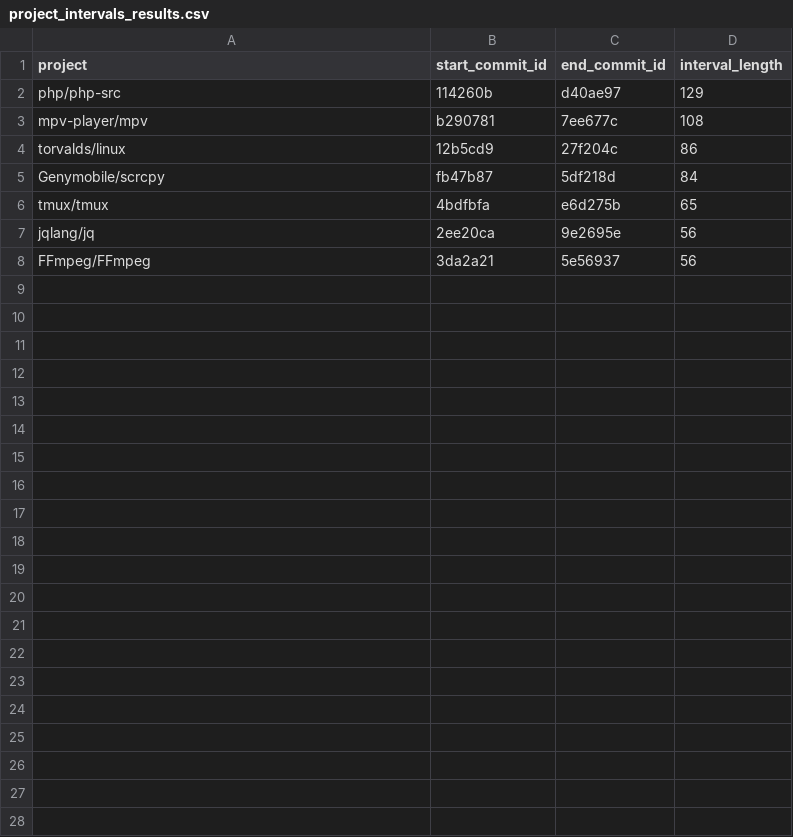
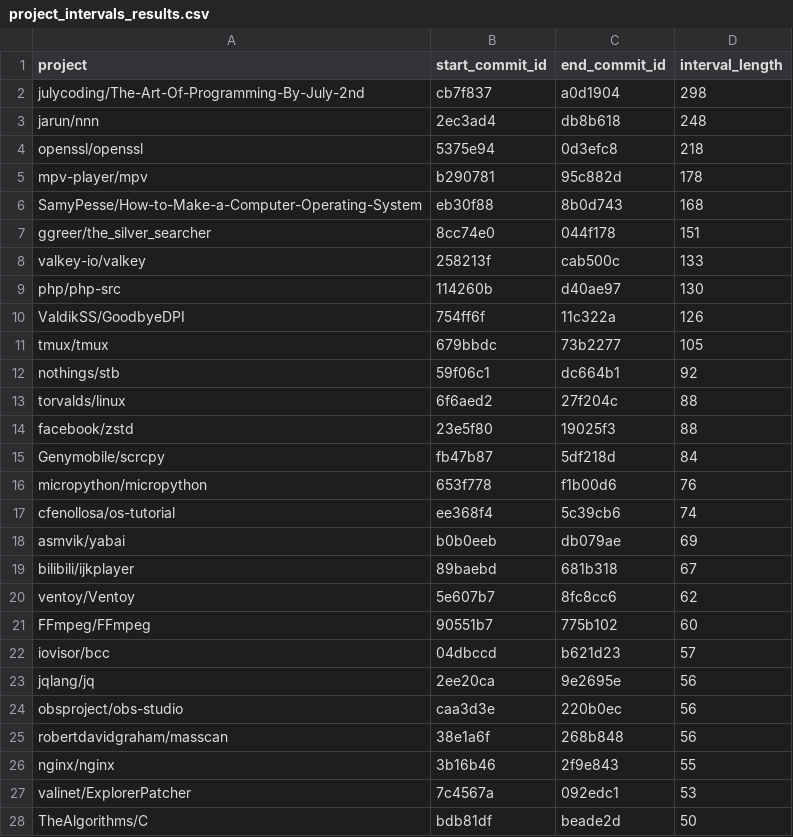
Before and after one commit to NOVAZHOU2/GithubAnalyzer, a CSV file: src/project_intervals_results.csv, drawn as a sheet.

```diff
--- a/src/project_intervals_results.csv
+++ b/src/project_intervals_results.csv
@@ -1,8 +1,28 @@
 project,start_commit_id,end_commit_id,interval_length
-php/php-src,114260b,d40ae97,129
-mpv-player/mpv,b290781,7ee677c,108
-torvalds/linux,12b5cd9,27f204c,86
+julycoding/The-Art-Of-Programming-By-July-2nd,cb7f837,a0d1904,298
+jarun/nnn,2ec3ad4,db8b618,248
+openssl/openssl,5375e94,0d3efc8,218
+mpv-player/mpv,b290781,95c882d,178
+SamyPesse/How-to-Make-a-Computer-Operating-System,eb30f88,8b0d743,168
+ggreer/the_silver_searcher,8cc74e0,044f178,151
+valkey-io/valkey,258213f,cab500c,133
+php/php-src,114260b,d40ae97,130
+ValdikSS/GoodbyeDPI,754ff6f,11c322a,126
+tmux/tmux,679bbdc,73b2277,105
+nothings/stb,59f06c1,dc664b1,92
+torvalds/linux,6f6aed2,27f204c,88
+facebook/zstd,23e5f80,19025f3,88
 Genymobile/scrcpy,fb47b87,5df218d,84
-tmux/tmux,4bdfbfa,e6d275b,65
+micropython/micropython,653f778,f1b00d6,76
+cfenollosa/os-tutorial,ee368f4,5c39cb6,74
+asmvik/yabai,b0b0eeb,db079ae,69
+bilibili/ijkplayer,89baebd,681b318,67
+ventoy/Ventoy,5e607b7,8fc8cc6,62
+FFmpeg/FFmpeg,90551b7,775b102,60
+iovisor/bcc,04dbccd,b621d23,57
 jqlang/jq,2ee20ca,9e2695e,56
-FFmpeg/FFmpeg,3da2a21,5e56937,56
+obsproject/obs-studio,caa3d3e,220b0ec,56
+robertdavidgraham/masscan,38e1a6f,268b848,56
+nginx/nginx,3b16b46,2f9e843,55
+valinet/ExplorerPatcher,7c4567a,092edc1,53
+TheAlgorithms/C,bdb81df,beade2d,50
```
Also changed, not shown: 50 other files.
